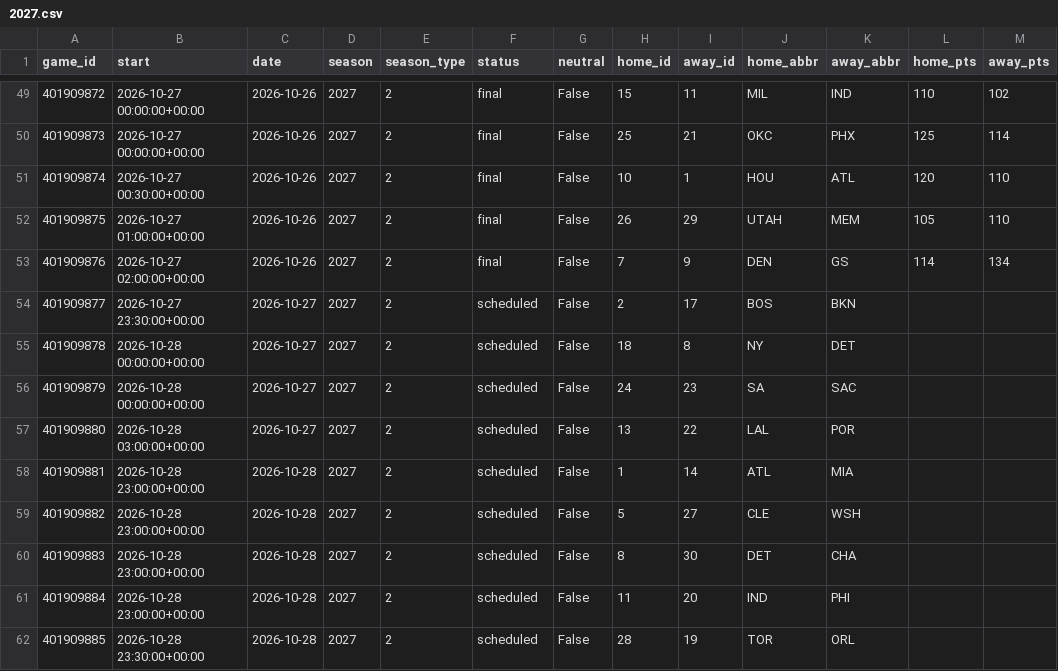
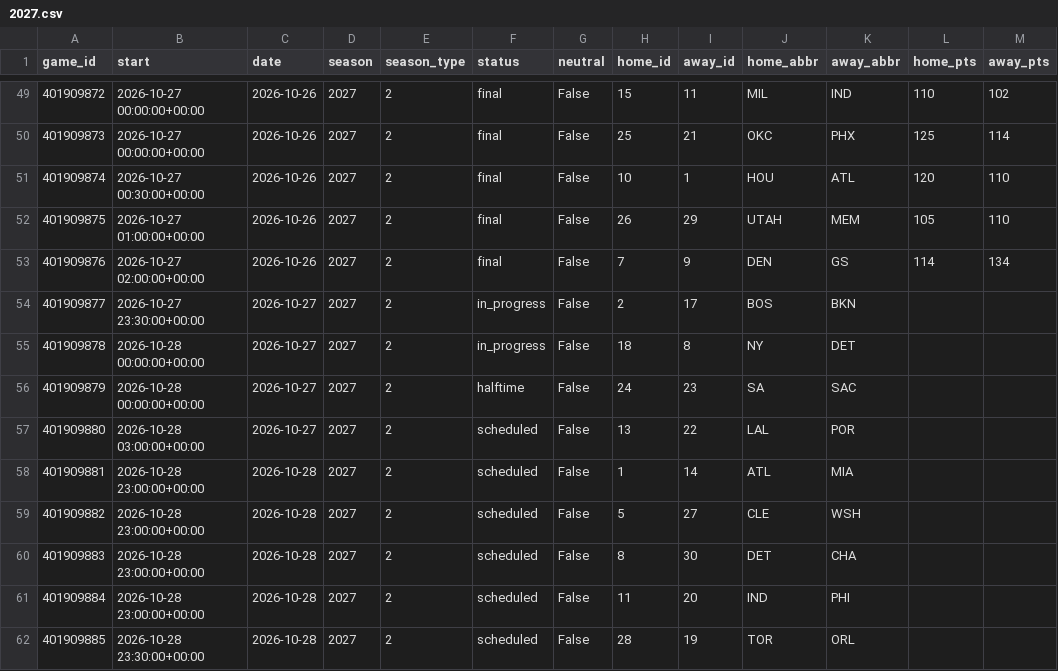
Before and after one commit to martinez-hub/nbaPredicts, a CSV file: data/games/2027.csv, drawn as a sheet; only a part is shown, gaps mark what is left out.

```diff
--- a/data/games/2027.csv
+++ b/data/games/2027.csv
@@ -53,5 +53,5 @@ game_id,start,date,season,season_type,status,neutral,home_id,away_id,home_abbr,a
 401909876,2026-10-27 02:00:00+00:00,2026-10-26,2027,2,final,False,7,9,DEN,GS,114,134
-401909877,2026-10-27 23:30:00+00:00,2026-10-27,2027,2,scheduled,False,2,17,BOS,BKN,,
-401909878,2026-10-28 00:00:00+00:00,2026-10-27,2027,2,scheduled,False,18,8,NY,DET,,
-401909879,2026-10-28 00:00:00+00:00,2026-10-27,2027,2,scheduled,False,24,23,SA,SAC,,
+401909877,2026-10-27 23:30:00+00:00,2026-10-27,2027,2,in_progress,False,2,17,BOS,BKN,,
+401909878,2026-10-28 00:00:00+00:00,2026-10-27,2027,2,in_progress,False,18,8,NY,DET,,
+401909879,2026-10-28 00:00:00+00:00,2026-10-27,2027,2,halftime,False,24,23,SA,SAC,,
 401909880,2026-10-28 03:00:00+00:00,2026-10-27,2027,2,scheduled,False,13,22,LAL,POR,,
```
Also changed, not shown: data/player_predictions/2027.csv, data/predictions/2027.csv, 4 other files.
